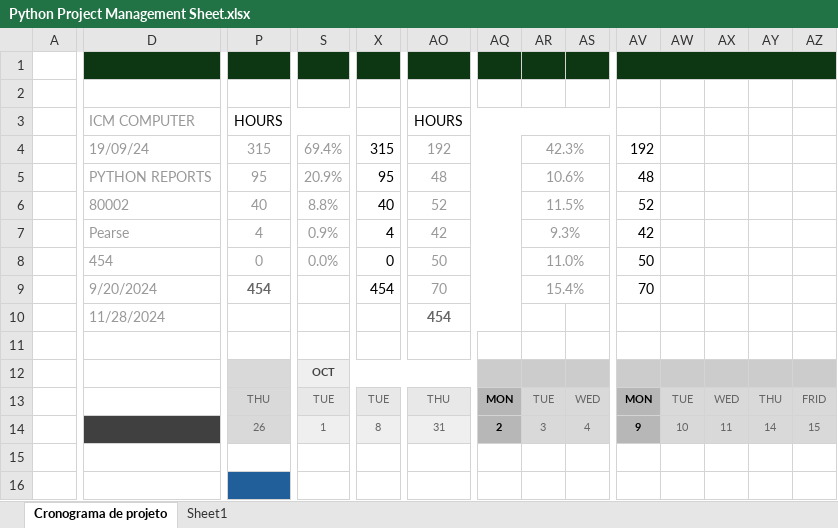
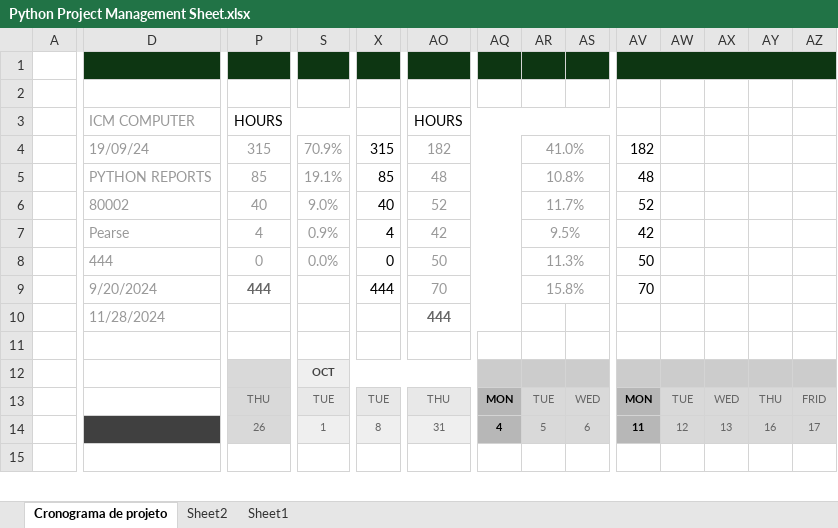
Before and after one commit to nicolasSilvaBR/Infeed700Plus, an Excel workbook: documentation/Python Project Management Sheet.xlsx, sheet Cronograma de projeto, drawn as a sheet; only a part is shown, gaps mark what is left out; values as stored, in another font and other column widths than the file's, no borders; charts and pictures and conditional formats not drawn; removed rows and columns are numbered as before the commit, all else as after; rows hold the shown columns only; the diff covers the shown part only; the diff names each change by its address in the sheet, - before the commit and + after, or states it on an @@ line.

```diff
--- a/documentation/Python Project Management Sheet.xlsx (sheet Cronograma de projeto)
+++ b/documentation/Python Project Management Sheet.xlsx (sheet Cronograma de projeto)
+sheet tab: Sheet2
-S4: 69.4%
+S4: 70.9%
-AO4 (HOURS): 192
+AO4 (HOURS): 182
-AR4: 42.3%
+AR4: 41.0%
-AV4: 192
+AV4: 182
-P5 (HOURS): 95
+P5 (HOURS): 85
-S5: 20.9%
+S5: 19.1%
-X5: 95
+X5: 85
-AR5: 10.6%
+AR5: 10.8%
-S6: 8.8%
+S6: 9.0%
-AR6: 11.5%
+AR6: 11.7%
-AR7: 9.3%
+AR7: 9.5%
-D8 (ICM COMPUTER): 454
+D8 (ICM COMPUTER): 444
-AR8: 11.0%
+AR8: 11.3%
-P9 (HOURS): 454
+P9 (HOURS): 444
-X9: 454
+X9: 444
-AR9: 15.4%
+AR9: 15.8%
-AO10 (HOURS): 454
+AO10 (HOURS): 444
-AQ14: 2
+AQ14: 4
-AR14: 3
+AR14: 5
-AS14: 4
+AS14: 6
-AV14: 9
+AV14: 11
-AW14: 10
+AW14: 12
-AX14: 11
+AX14: 13
-AY14: 14
+AY14: 16
-AZ14: 15
+AZ14: 17
-row 16: (empty)
```
Also changed, not shown: 1 added row, 1 removed row and 23 edited cells elsewhere in this sheet, formulas that keep their value, charts or pictures, 2 other files.
